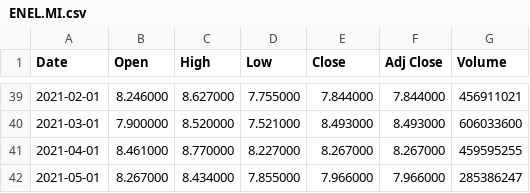
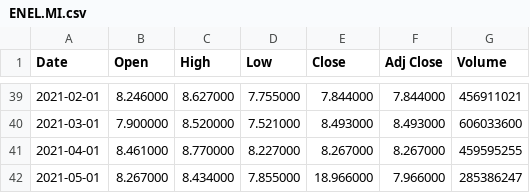
Before and after one commit to pozou/PowerBI, a CSV file: ENEL.MI.csv, drawn as a sheet; only a part is shown, gaps mark what is left out.

Commit message:
Update ENEL.MI.csv
Test update en modifiant l'excel dans Github

```diff
--- a/ENEL.MI.csv
+++ b/ENEL.MI.csv
@@ -41,2 +41,2 @@ Date,Open,High,Low,Close,Adj Close,Volume
 2021-04-01,8.461000,8.770000,8.227000,8.267000,8.267000,459595255
-2021-05-01,8.267000,8.434000,7.855000,7.966000,7.966000,285386247
+2021-05-01,8.267000,8.434000,7.855000,18.966000,7.966000,285386247
```
